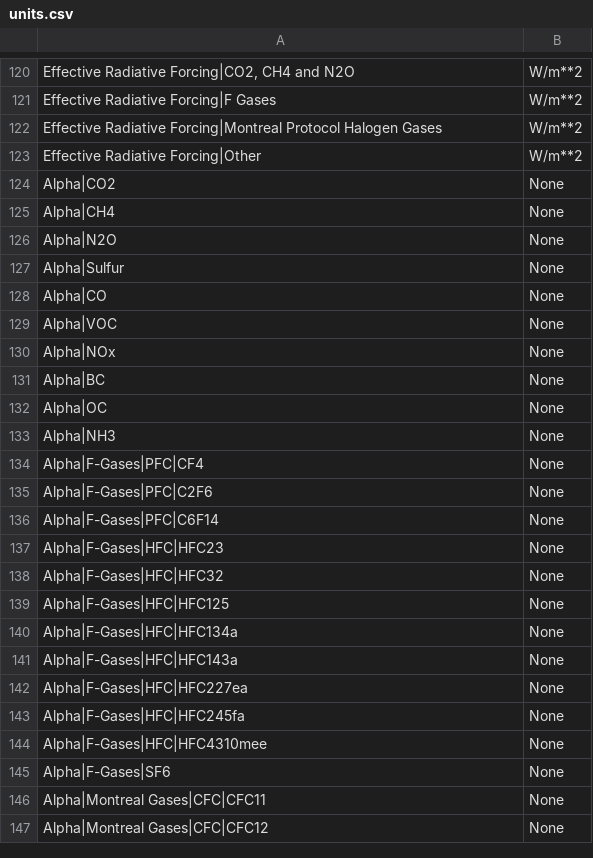
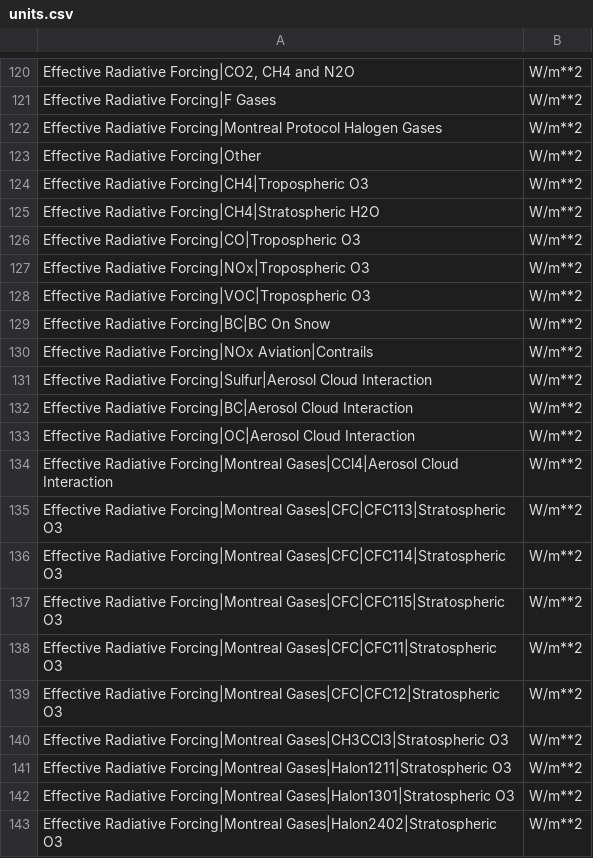
Before and after one commit to OMS-NetZero/FAIR, a CSV file: fair/ancil/units.csv, drawn as a sheet; only a part is shown, gaps mark what is left out; the shorter side is filled out with more unchanged rows; the diff covers the shown part only.

```diff
--- a/fair/ancil/units.csv
+++ b/fair/ancil/units.csv
@@ -123,0 +124,20 @@
+Effective Radiative Forcing|CH4|Tropospheric O3,W/m**2
+Effective Radiative Forcing|CH4|Stratospheric H2O,W/m**2
+Effective Radiative Forcing|CO|Tropospheric O3,W/m**2
+Effective Radiative Forcing|NOx|Tropospheric O3,W/m**2
+Effective Radiative Forcing|VOC|Tropospheric O3,W/m**2
+Effective Radiative Forcing|BC|BC On Snow,W/m**2
+Effective Radiative Forcing|NOx Aviation|Contrails,W/m**2
+Effective Radiative Forcing|Sulfur|Aerosol Cloud Interaction,W/m**2
+Effective Radiative Forcing|BC|Aerosol Cloud Interaction,W/m**2
+Effective Radiative Forcing|OC|Aerosol Cloud Interaction,W/m**2
+Effective Radiative Forcing|Montreal Gases|CCl4|Aerosol Cloud Interaction,W/m**2
+Effective Radiative Forcing|Montreal Gases|CFC|CFC113|Stratospheric O3,W/m**2
+Effective Radiative Forcing|Montreal Gases|CFC|CFC114|Stratospheric O3,W/m**2
+Effective Radiative Forcing|Montreal Gases|CFC|CFC115|Stratospheric O3,W/m**2
+Effective Radiative Forcing|Montreal Gases|CFC|CFC11|Stratospheric O3,W/m**2
+Effective Radiative Forcing|Montreal Gases|CFC|CFC12|Stratospheric O3,W/m**2
+Effective Radiative Forcing|Montreal Gases|CH3CCl3|Stratospheric O3,W/m**2
+Effective Radiative Forcing|Montreal Gases|Halon1211|Stratospheric O3,W/m**2
+Effective Radiative Forcing|Montreal Gases|Halon1301|Stratospheric O3,W/m**2
+Effective Radiative Forcing|Montreal Gases|Halon2402|Stratospheric O3,W/m**2
```
Also changed, not shown: 19 added rows elsewhere in this file, fair/ancil/default_gas_parameters.csv, 11 other files.
